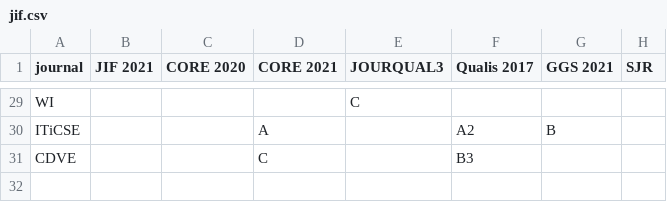
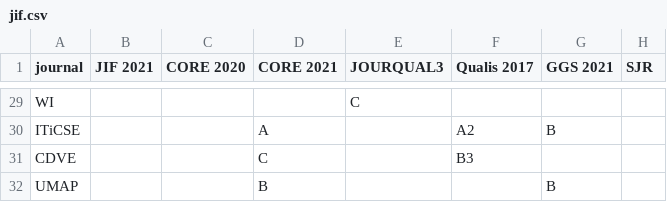
Before and after one commit to chbeu/chbeu.github.io, a CSV file: assets/csv/jif.csv, drawn as a sheet; only a part is shown, gaps mark what is left out.

Commit message:
added umap ranking

```diff
--- a/assets/csv/jif.csv
+++ b/assets/csv/jif.csv
@@ -31 +31,2 @@ ITiCSE,,,A,,A2,B,
 CDVE,,,C,,B3,,
+UMAP,,,B,,,B,
```
